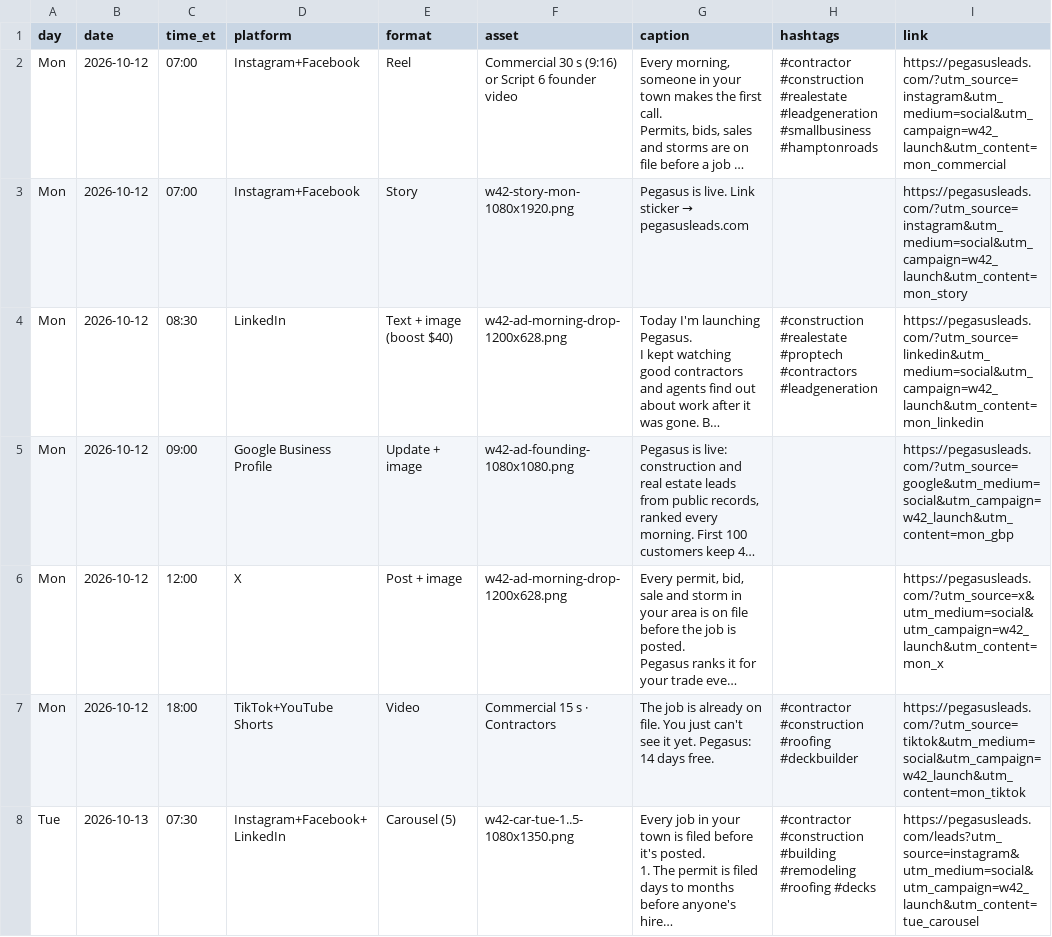
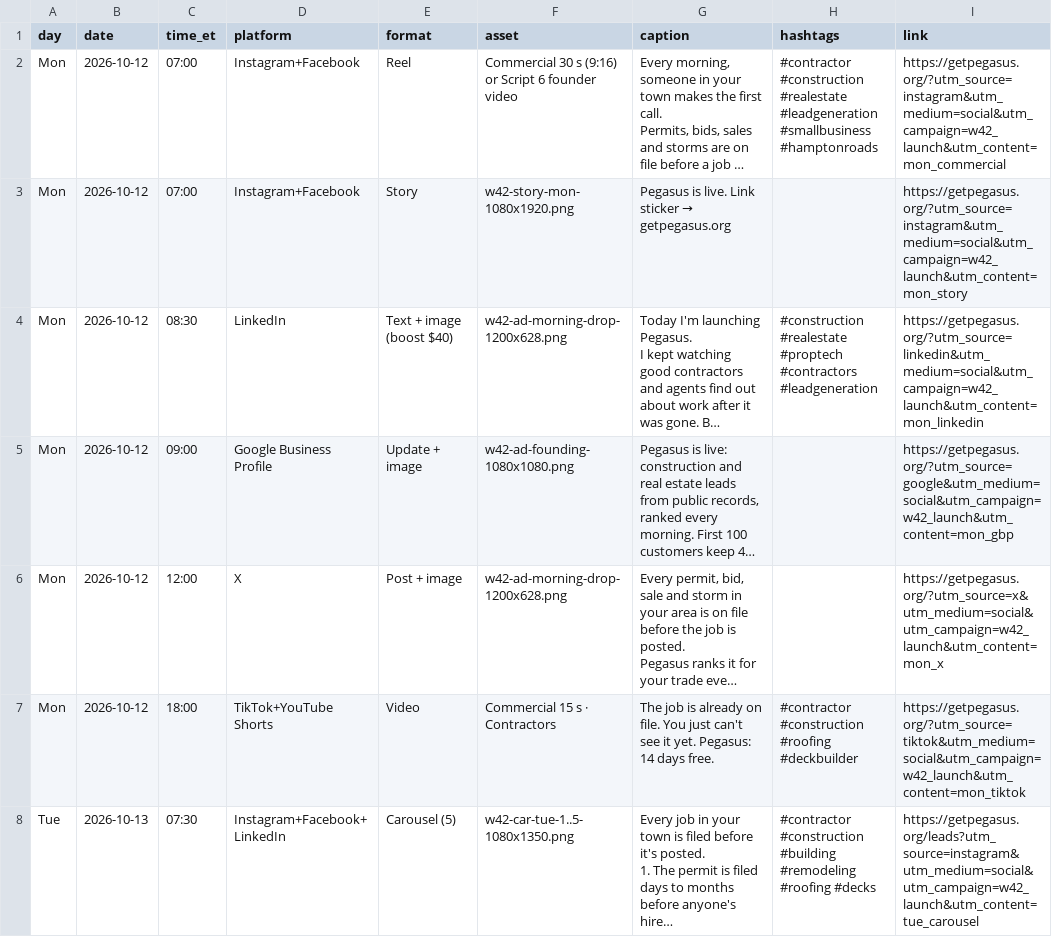
Before and after one commit to tidewaterrepair-code/blackwell-lead-engine, a CSV file: marketing/weeks/2026-10-12/schedule.csv, drawn as a sheet; only a part is shown; long unchanged cells end in …; the diff covers the shown part only; the diff names each change by its address in the sheet, - before the commit and + after, or states it on an @@ line.

```diff
--- a/marketing/weeks/2026-10-12/schedule.csv
+++ b/marketing/weeks/2026-10-12/schedule.csv
-I2 (link): https://pegasusleads.com/?utm_source=instagram&utm_medium=social&utm_campaign=w42_launch&utm_content=mon_commercial
+I2 (link): https://getpegasus.org/?utm_source=instagram&utm_medium=social&utm_campaign=w42_launch&utm_content=mon_commercial
@@ G3 (caption): …sticker → pegasusleads.com → …sticker → getpegasus.org @@
-I3 (link): https://pegasusleads.com/?utm_source=instagram&utm_medium=social&utm_campaign=w42_launch&utm_content=mon_story
+I3 (link): https://getpegasus.org/?utm_source=instagram&utm_medium=social&utm_campaign=w42_launch&utm_content=mon_story
-I4 (link): https://pegasusleads.com/?utm_source=linkedin&utm_medium=social&utm_campaign=w42_launch&utm_content=mon_linkedin
+I4 (link): https://getpegasus.org/?utm_source=linkedin&utm_medium=social&utm_campaign=w42_launch&utm_content=mon_linkedin
-I5 (link): https://pegasusleads.com/?utm_source=google&utm_medium=social&utm_campaign=w42_launch&utm_content=mon_gbp
+I5 (link): https://getpegasus.org/?utm_source=google&utm_medium=social&utm_campaign=w42_launch&utm_content=mon_gbp
-I6 (link): https://pegasusleads.com/?utm_source=x&utm_medium=social&utm_campaign=w42_launch&utm_content=mon_x
+I6 (link): https://getpegasus.org/?utm_source=x&utm_medium=social&utm_campaign=w42_launch&utm_content=mon_x
-I7 (link): https://pegasusleads.com/?utm_source=tiktok&utm_medium=social&utm_campaign=w42_launch&utm_content=mon_tiktok
+I7 (link): https://getpegasus.org/?utm_source=tiktok&utm_medium=social&utm_campaign=w42_launch&utm_content=mon_tiktok
-I8 (link): https://pegasusleads.com/leads?utm_source=instagram&utm_medium=social&utm_campaign=w42_launch&utm_content=tue_carousel
+I8 (link): https://getpegasus.org/leads?utm_source=instagram&utm_medium=social&utm_campaign=w42_launch&utm_content=tue_carousel
```
Also changed, not shown: 19 edited cells elsewhere in this file, marketing/content/calendar.csv, 32 other files.
